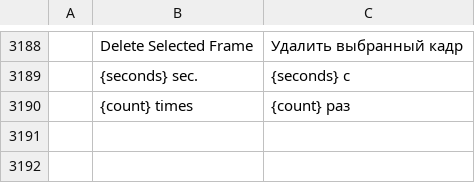
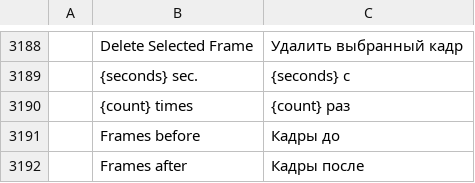
Before and after one commit to SonaliHar/photocraft, a TSV file: crates/ui-egui/src/i18n/ru.tsv, drawn as a sheet; only a part is shown, gaps mark what is left out; the diff names each change by its address in the sheet, - before the commit and + after, or states it on an @@ line.

```diff
--- a/crates/ui-egui/src/i18n/ru.tsv
+++ b/crates/ui-egui/src/i18n/ru.tsv
+row 3191:  | Frames before | Кадры до
+row 3192:  | Frames after | Кадры после
```
Also changed, not shown: crates/ui-egui/src/i18n/es.tsv, crates/ui-egui/src/i18n/hu.tsv, 23 other files.
